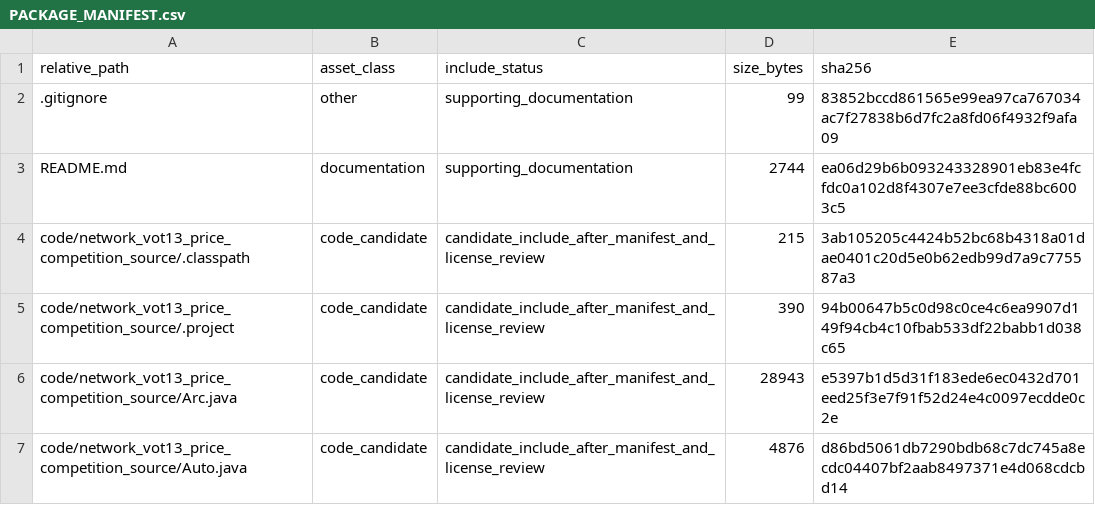
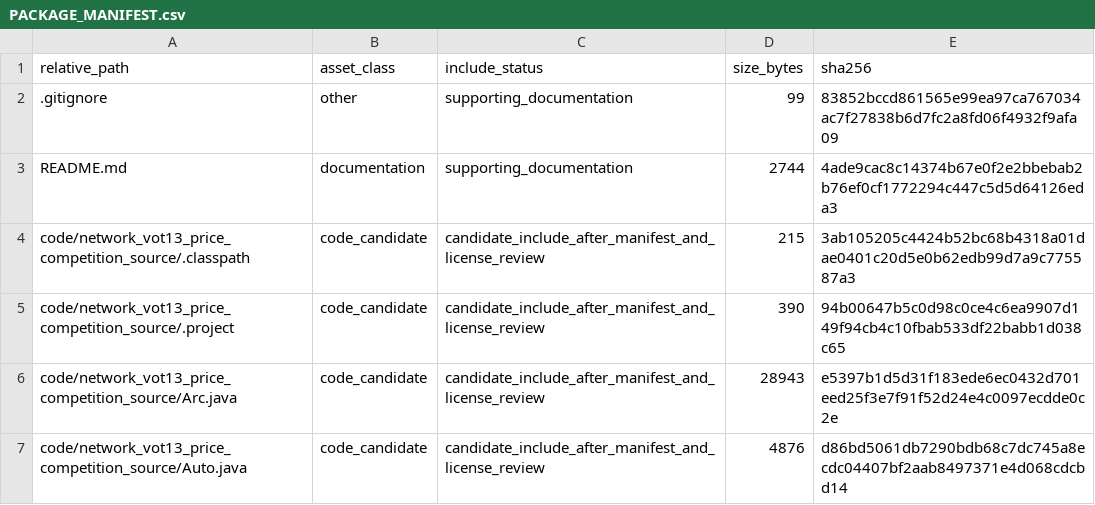
Before and after one commit to dlevinson/paper-2008-10-agent-based-model-of-price-competition-and-product-differentiation-on-congested-networ, a CSV file: PACKAGE_MANIFEST.csv, drawn as a sheet; only a part is shown.

Commit message:
Initial local package snapshot

```diff
--- a/PACKAGE_MANIFEST.csv
+++ b/PACKAGE_MANIFEST.csv
@@ -2,3 +2,3 @@ relative_path,asset_class,include_status,size_bytes,sha256
 .gitignore,other,supporting_documentation,99,83852bccd861565e99ea97ca767034ac7f27838b6d7fc2a8fd06f4932f9afa09
-README.md,documentation,supporting_documentation,2744,ea06d29b6b093243328901eb83e4fcfdc0a102d8f4307e7ee3cfde88bc6003c5
+README.md,documentation,supporting_documentation,2744,4ade9cac8c14374b67e0f2e2bbebab2b76ef0cf1772294c447c5d5d64126eda3
 code/network_vot13_price_competition_source/.classpath,code_candidate,candidate_include_after_manifest_and_license_review,215,3ab105205c4424b52bc68b4318a01dae0401c20d5e0b62edb99d7a9c775587a3
```
Also changed, not shown: 3 other files.
